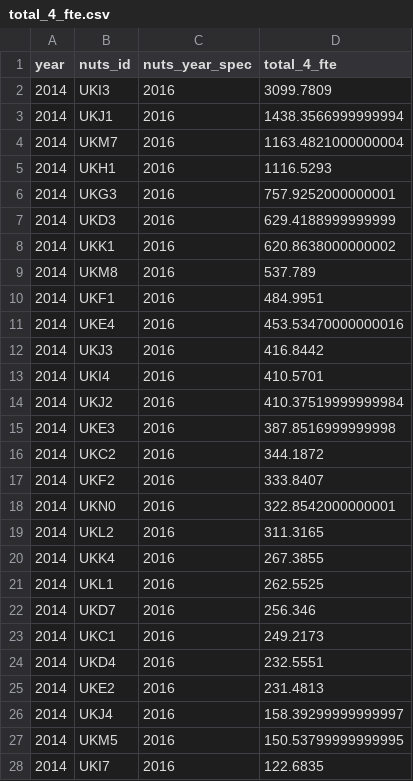
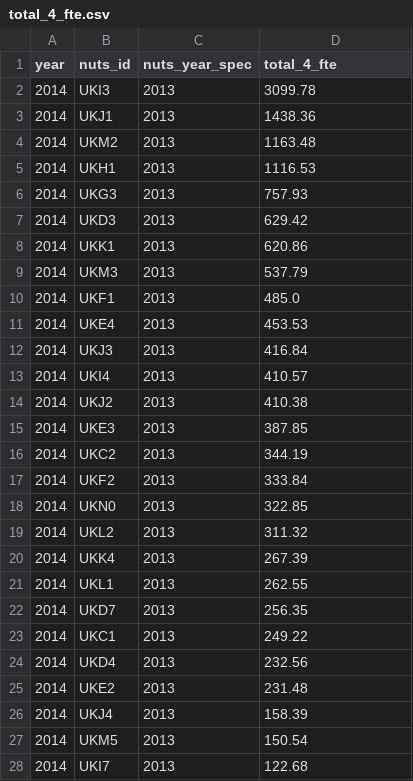
Before and after one commit to nestauk/beis-indicators, a CSV file: ds/data/processed/ref/total_4_fte.csv, drawn as a sheet; only a part is shown; the diff covers the shown part only.

```diff
--- a/ds/data/processed/ref/total_4_fte.csv
+++ b/ds/data/processed/ref/total_4_fte.csv
@@ -1,28 +1,28 @@
 year,nuts_id,nuts_year_spec,total_4_fte
-2014,UKI3,2016,3099.7809
-2014,UKJ1,2016,1438.3566999999994
-2014,UKM7,2016,1163.4821000000004
-2014,UKH1,2016,1116.5293
-2014,UKG3,2016,757.9252000000001
-2014,UKD3,2016,629.4188999999999
-2014,UKK1,2016,620.8638000000002
-2014,UKM8,2016,537.789
-2014,UKF1,2016,484.9951
-2014,UKE4,2016,453.53470000000016
-2014,UKJ3,2016,416.8442
-2014,UKI4,2016,410.5701
-2014,UKJ2,2016,410.37519999999984
-2014,UKE3,2016,387.8516999999998
-2014,UKC2,2016,344.1872
-2014,UKF2,2016,333.8407
-2014,UKN0,2016,322.8542000000001
-2014,UKL2,2016,311.3165
-2014,UKK4,2016,267.3855
-2014,UKL1,2016,262.5525
-2014,UKD7,2016,256.346
-2014,UKC1,2016,249.2173
-2014,UKD4,2016,232.5551
-2014,UKE2,2016,231.4813
-2014,UKJ4,2016,158.39299999999997
-2014,UKM5,2016,150.53799999999995
-2014,UKI7,2016,122.6835
+2014,UKI3,2013,3099.78
+2014,UKJ1,2013,1438.36
+2014,UKM2,2013,1163.48
+2014,UKH1,2013,1116.53
+2014,UKG3,2013,757.93
+2014,UKD3,2013,629.42
+2014,UKK1,2013,620.86
+2014,UKM3,2013,537.79
+2014,UKF1,2013,485.0
+2014,UKE4,2013,453.53
+2014,UKJ3,2013,416.84
+2014,UKI4,2013,410.57
+2014,UKJ2,2013,410.38
+2014,UKE3,2013,387.85
+2014,UKC2,2013,344.19
+2014,UKF2,2013,333.84
+2014,UKN0,2013,322.85
+2014,UKL2,2013,311.32
+2014,UKK4,2013,267.39
+2014,UKL1,2013,262.55
+2014,UKD7,2013,256.35
+2014,UKC1,2013,249.22
+2014,UKD4,2013,232.56
+2014,UKE2,2013,231.48
+2014,UKJ4,2013,158.39
+2014,UKM5,2013,150.54
+2014,UKI7,2013,122.68
```
Also changed, not shown: 26 edited cells elsewhere in this file, ds/data/processed/ref/mean_ref.csv, ds/data/processed/ref/mean_ref_stem.csv, 4 other files.
